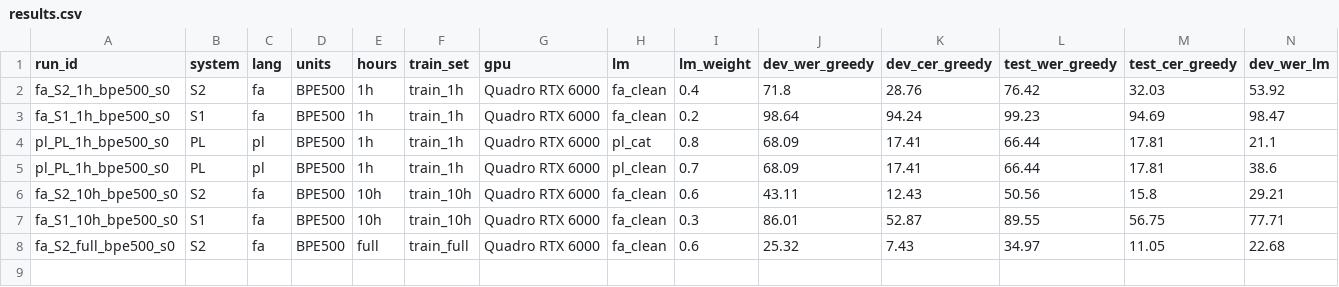
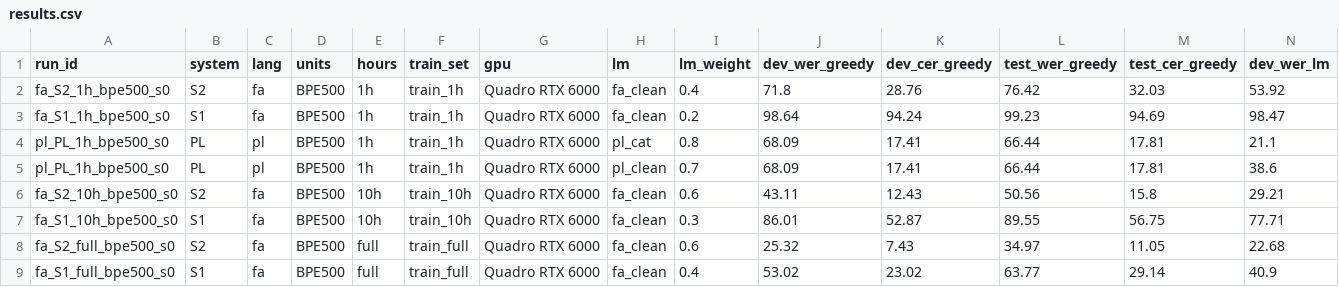
Before and after one commit to msghik/persian-asr-whistle, a CSV file: results/results.csv, drawn as a sheet; only a part is shown; rows hold the shown columns only; the diff names each change by its address in the sheet, - before the commit and + after, or states it on an @@ line.

```diff
--- a/results/results.csv
+++ b/results/results.csv
+row 9: fa_S1_full_bpe500_s0 | S1 | fa | BPE500 | full | train_full | Quadro RTX 6000 | fa_clean | 0.4 | 53.02 | 23.02 | 63.77 | 29.14 | 40.9
```
Also changed, not shown: results/results_rescored.csv, 6 other files.
